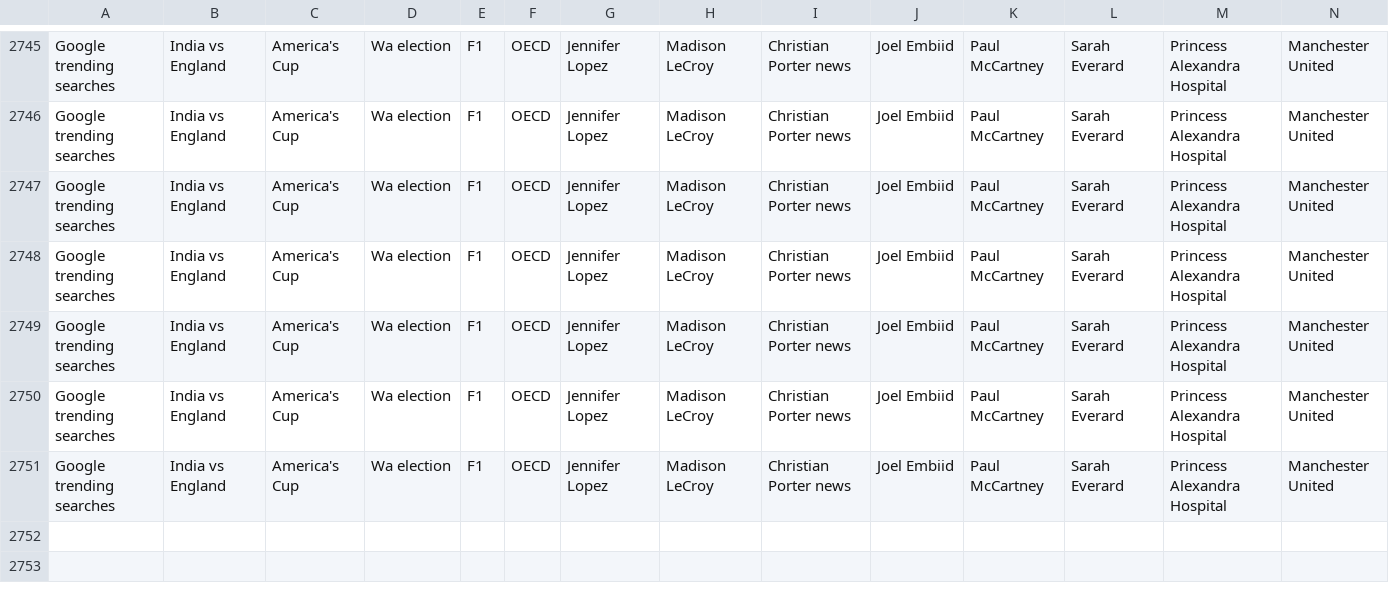
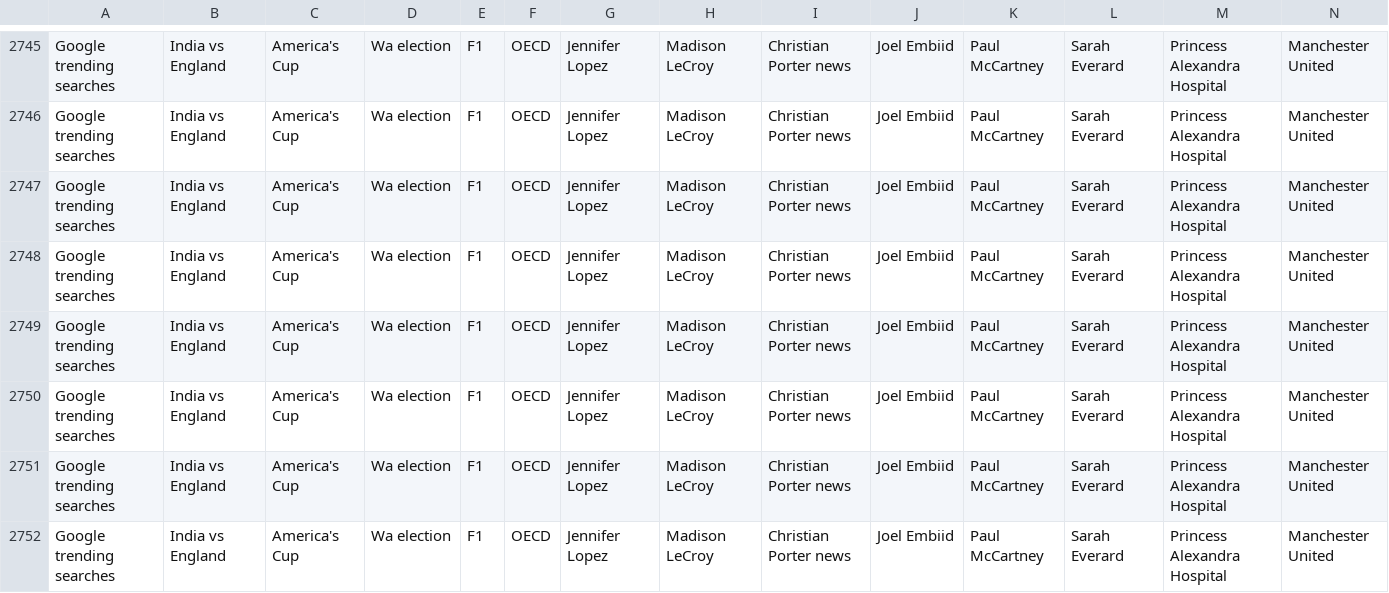
Before and after one commit to joshnicholas/trends, a CSV file: data/Aus_google_trends.csv, drawn as a sheet; only a part is shown, gaps mark what is left out; rows hold the shown columns only; the diff names each change by its address in the sheet, - before the commit and + after, or states it on an @@ line.

Commit message:
Latest data: Sun Mar 14 14:24:26 UTC 2021

```diff
--- a/data/Aus_google_trends.csv
+++ b/data/Aus_google_trends.csv
+row 2752: Google trending searches | India vs England | America's Cup | Wa election | F1 | OECD | Jennifer Lopez | Madison LeCroy | Christian Porter news | Joel Embiid | Paul McCartney | Sarah Everard | Princess Alexandra Hospital | Manchester United
```
